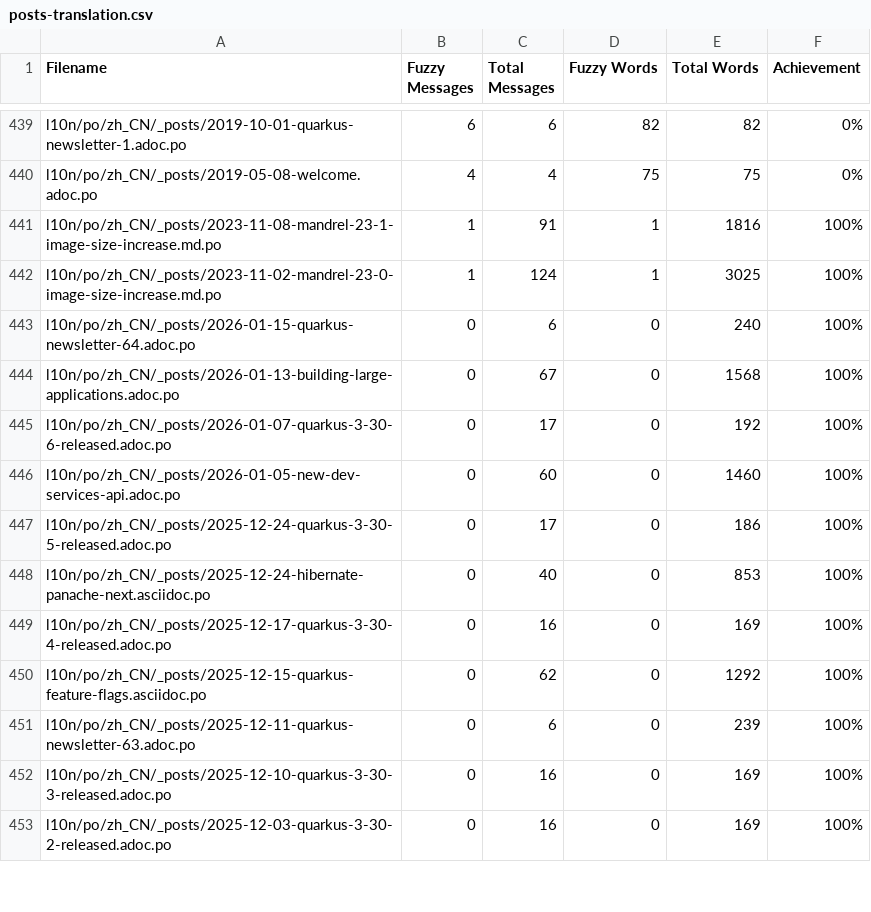
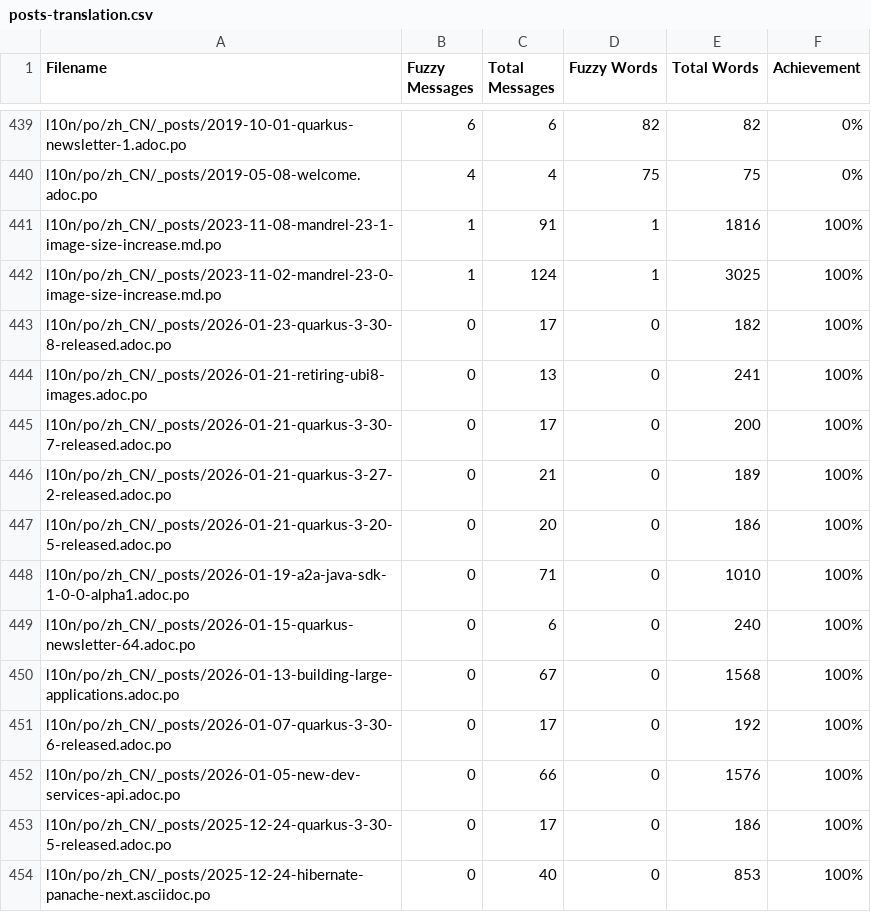
Before and after one commit to zhfeng/cn.quarkus.io, a CSV file: l10n/stats/posts-translation.csv, drawn as a sheet; only a part is shown, gaps mark what is left out; the shorter side is filled out with more unchanged rows.

Commit message:
Update translation stats

```diff
--- a/l10n/stats/posts-translation.csv
+++ b/l10n/stats/posts-translation.csv
@@ -442,2 +442,8 @@ l10n/po/zh_CN/_posts/2023-11-08-mandrel-23-1-image-size-increase.md.po, 1, 91, 1
 l10n/po/zh_CN/_posts/2023-11-02-mandrel-23-0-image-size-increase.md.po, 1, 124, 1, 3025, 100%
+l10n/po/zh_CN/_posts/2026-01-23-quarkus-3-30-8-released.adoc.po, 0, 17, 0, 182, 100%
+l10n/po/zh_CN/_posts/2026-01-21-retiring-ubi8-images.adoc.po, 0, 13, 0, 241, 100%
+l10n/po/zh_CN/_posts/2026-01-21-quarkus-3-30-7-released.adoc.po, 0, 17, 0, 200, 100%
+l10n/po/zh_CN/_posts/2026-01-21-quarkus-3-27-2-released.adoc.po, 0, 21, 0, 189, 100%
+l10n/po/zh_CN/_posts/2026-01-21-quarkus-3-20-5-released.adoc.po, 0, 20, 0, 186, 100%
+l10n/po/zh_CN/_posts/2026-01-19-a2a-java-sdk-1-0-0-alpha1.adoc.po, 0, 71, 0, 1010, 100%
 l10n/po/zh_CN/_posts/2026-01-15-quarkus-newsletter-64.adoc.po, 0, 6, 0, 240, 100%
@@ -445,3 +451,3 @@ l10n/po/zh_CN/_posts/2026-01-13-building-large-applications.adoc.po, 0, 67, 0, 1
 l10n/po/zh_CN/_posts/2026-01-07-quarkus-3-30-6-released.adoc.po, 0, 17, 0, 192, 100%
-l10n/po/zh_CN/_posts/2026-01-05-new-dev-services-api.adoc.po, 0, 60, 0, 1460, 100%
+l10n/po/zh_CN/_posts/2026-01-05-new-dev-services-api.adoc.po, 0, 66, 0, 1576, 100%
 l10n/po/zh_CN/_posts/2025-12-24-quarkus-3-30-5-released.adoc.po, 0, 17, 0, 186, 100%
```
Also changed, not shown: l10n/stats/2.16-guides-translation.csv, l10n/stats/3.2-guides-translation.csv, 4 other files.
